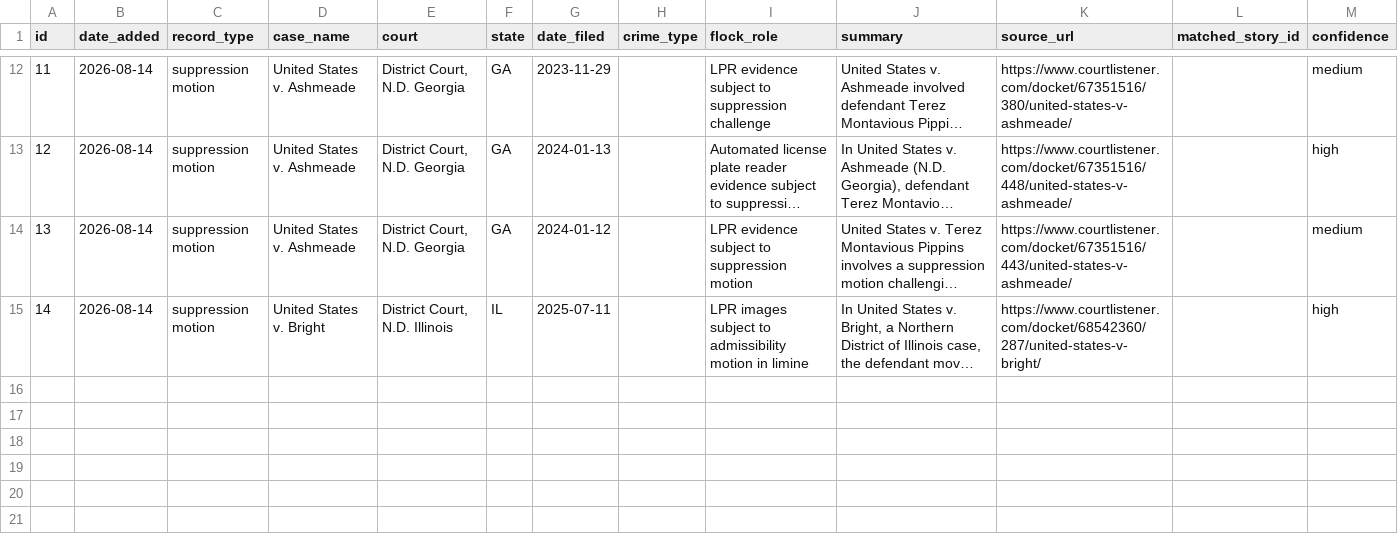
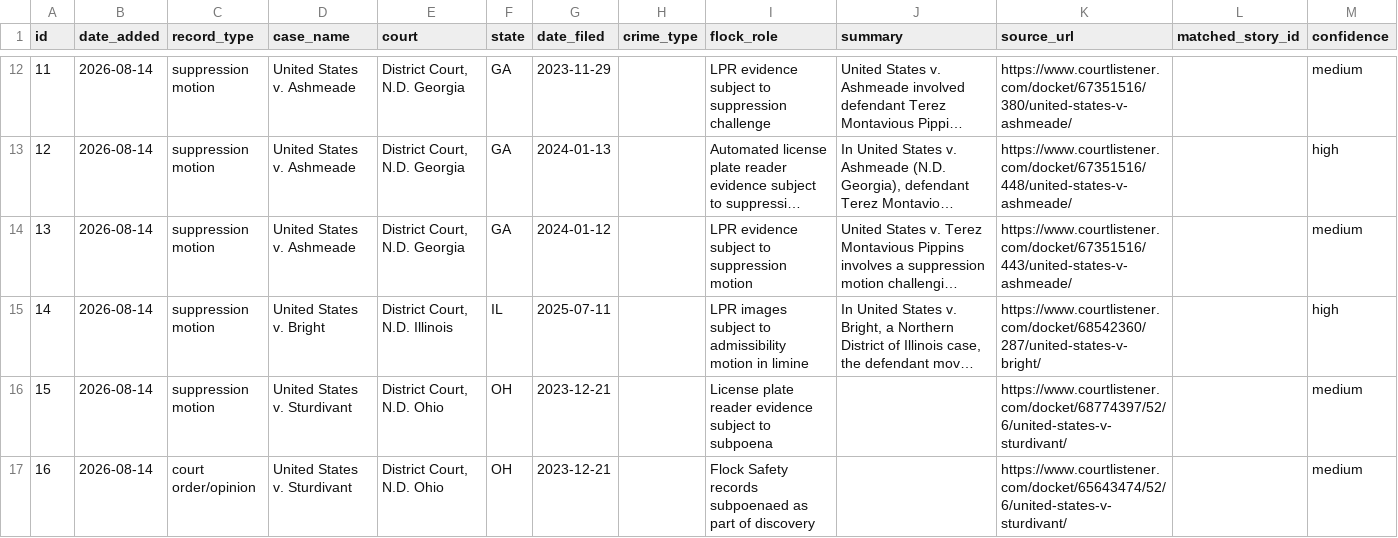
Before and after one commit to CharlesFainLehman/flock-crime-tracker, a CSV file: data/court_records.csv, drawn as a sheet; only a part is shown, gaps mark what is left out; long unchanged cells end in …; the diff names each change by its address in the sheet, - before the commit and + after, or states it on an @@ line.

```diff
--- a/data/court_records.csv
+++ b/data/court_records.csv
+row 16: 15 | 2026-08-14 | suppression motion | United States v. Sturdivant | District Court, N.D. Ohio | OH | 2023-12-21 |  | License plate reader evidence subject to subpoena |  | https://www.courtlistener.com/docket/68774397/52/6/united-states-v-sturdivant/ |  | medium
+row 17: 16 | 2026-08-14 | court order/opinion | United States v. Sturdivant | District Court, N.D. Ohio | OH | 2023-12-21 |  | Flock Safety records subpoenaed as part of discovery |  | https://www.courtlistener.com/docket/65643474/52/6/united-states-v-sturdivant/ |  | medium
```
Also changed, not shown: 1 other file.
